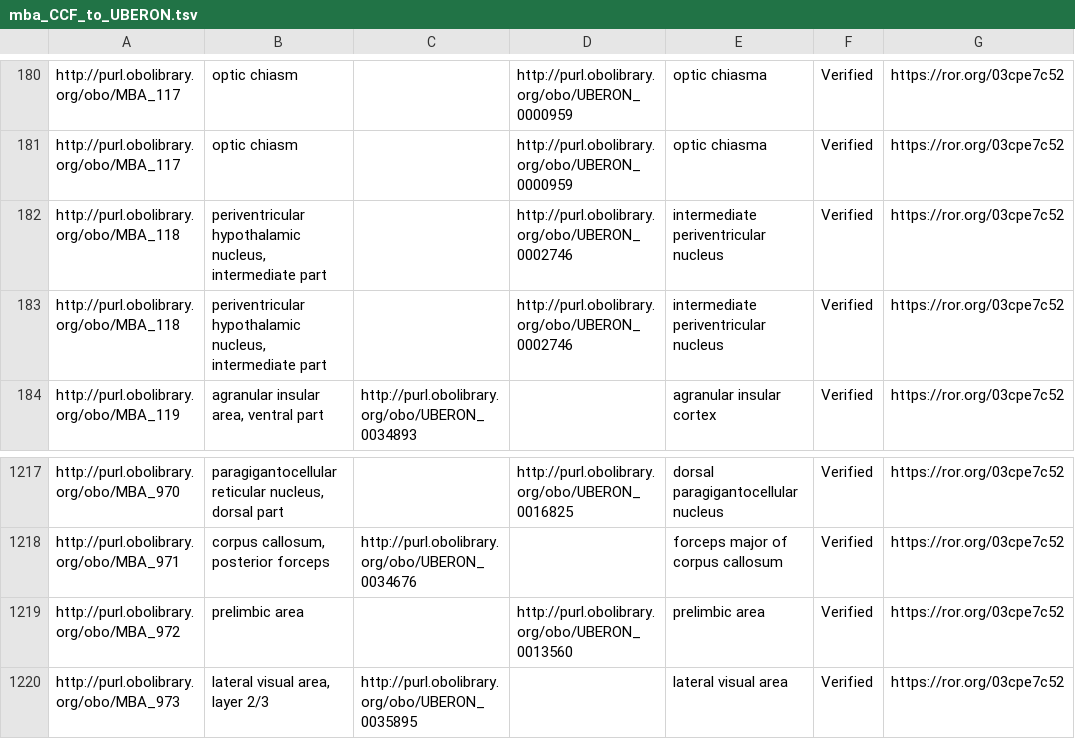
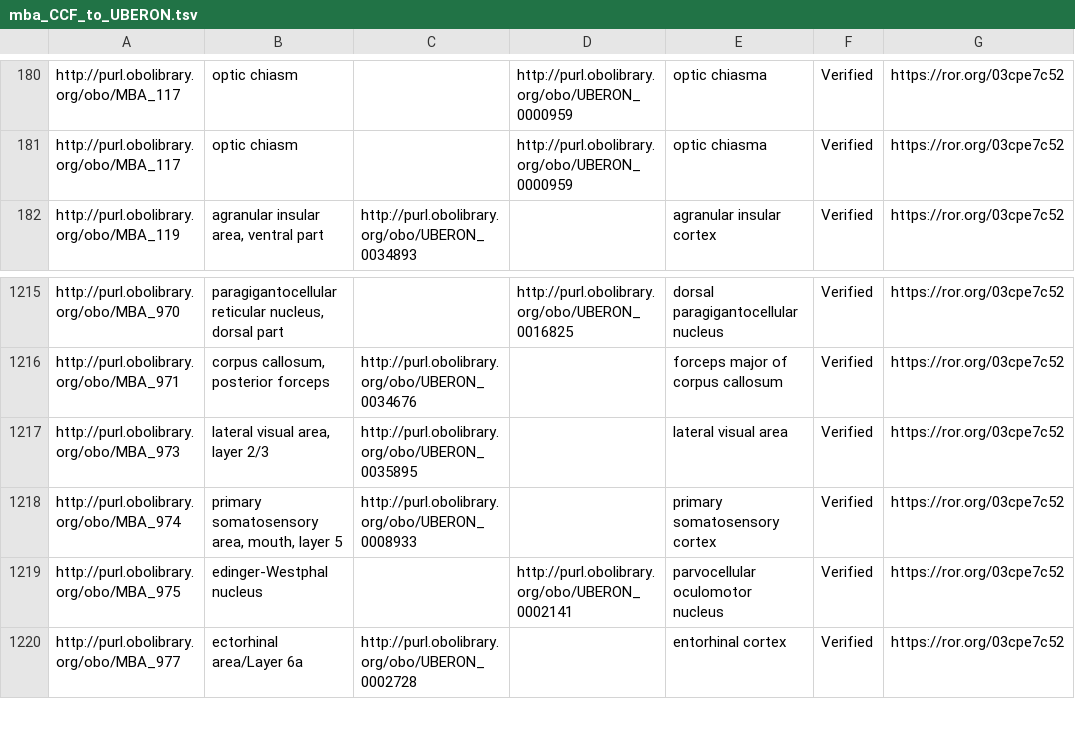
Before and after one commit to shawntanzk/ABA_Uberon, a TSV file: src/robot_templates/mba_CCF_to_UBERON.tsv, drawn as a sheet; only a part is shown, gaps mark what is left out; the shorter side is filled out with more unchanged rows.

```diff
--- a/src/robot_templates/mba_CCF_to_UBERON.tsv
+++ b/src/robot_templates/mba_CCF_to_UBERON.tsv
@@ -181,4 +181,2 @@ http://purl.obolibrary.org/obo/MBA_117	optic chiasm		http://purl.obolibrary.org/
 http://purl.obolibrary.org/obo/MBA_117	optic chiasm		http://purl.obolibrary.org/obo/UBERON_0000959	optic chiasma 	Verified	https://ror.org/03cpe7c52
-http://purl.obolibrary.org/obo/MBA_118	"periventricular hypothalamic nucleus, intermediate part"		http://purl.obolibrary.org/obo/UBERON_0002746	intermediate periventricular nucleus	Verified	https://ror.org/03cpe7c52
-http://purl.obolibrary.org/obo/MBA_118	"periventricular hypothalamic nucleus, intermediate part"		http://purl.obolibrary.org/obo/UBERON_0002746	intermediate periventricular nucleus 	Verified	https://ror.org/03cpe7c52
 http://purl.obolibrary.org/obo/MBA_119	"agranular insular area, ventral part"	http://purl.obolibrary.org/obo/UBERON_0034893		agranular insular cortex 	Verified	https://ror.org/03cpe7c52
@@ -1218,3 +1216,2 @@ http://purl.obolibrary.org/obo/MBA_970	"paragigantocellular reticular nucleus, d
 http://purl.obolibrary.org/obo/MBA_971	"corpus callosum, posterior forceps"	http://purl.obolibrary.org/obo/UBERON_0034676		forceps major of corpus callosum 	Verified	https://ror.org/03cpe7c52
-http://purl.obolibrary.org/obo/MBA_972	prelimbic area		http://purl.obolibrary.org/obo/UBERON_0013560	prelimbic area	Verified	https://ror.org/03cpe7c52
 http://purl.obolibrary.org/obo/MBA_973	"lateral visual area, layer 2/3"	http://purl.obolibrary.org/obo/UBERON_0035895		lateral visual area 	Verified	https://ror.org/03cpe7c52
```
Also changed, not shown: src/robot_templates/mba_CCF_to_UBERON_source.tsv, 2 other files.
